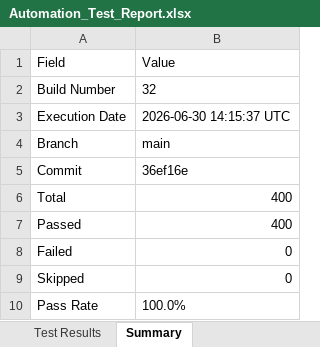
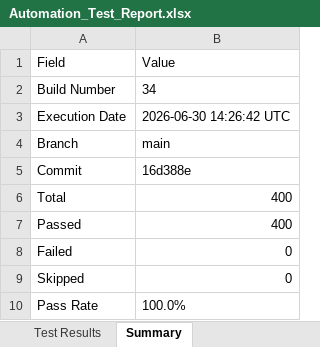
Before and after one commit to Dinesh-2005d/Smart_Admission, an Excel workbook: reports/backend/Excel/Automation_Test_Report.xlsx, sheet Summary, drawn as a sheet; values as stored, in another font and other column widths than the file's, no borders; the diff names each change by its address in the sheet, - before the commit and + after, or states it on an @@ line.

```diff
--- a/reports/backend/Excel/Automation_Test_Report.xlsx (sheet Summary)
+++ b/reports/backend/Excel/Automation_Test_Report.xlsx (sheet Summary)
-B2: 32
+B2: 34
-B3: 2026-06-30 14:15:37 UTC
+B3: 2026-06-30 14:26:42 UTC
-B5: 36ef16e
+B5: 16d388e
```
Also changed, not shown: sheet Test Results, reports/appium/Excel/Automation_Test_Report.xlsx, reports/security/Security_Review_Report.xlsx, 25 other files.
